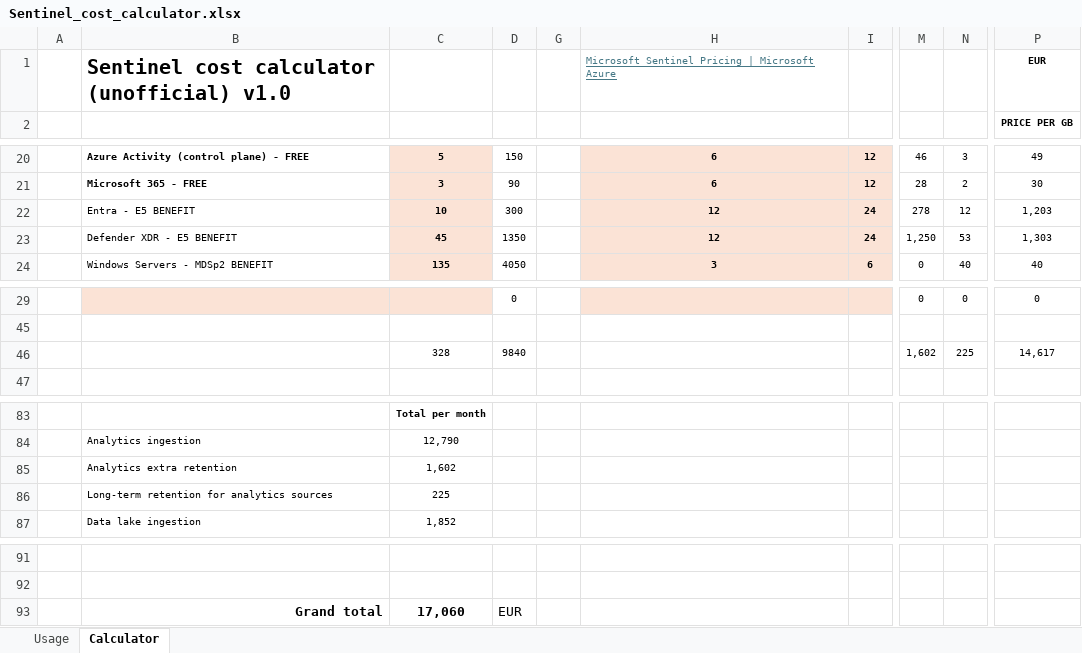
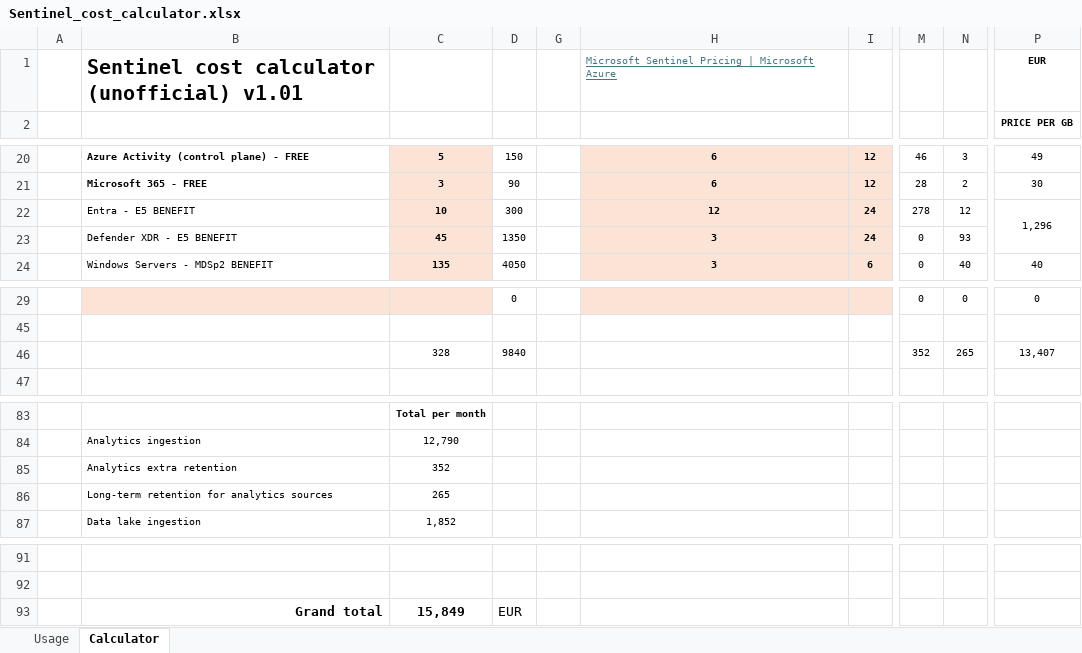
Before and after one commit to markolauren/sentinel, an Excel workbook: costCalculator/Sentinel_cost_calculator.xlsx, sheet Calculator, drawn as a sheet; only a part is shown, gaps mark what is left out; values as stored, in another font and other column widths than the file's, no borders; charts and pictures and conditional formats not drawn; the diff names each change by its address in the sheet, - before the commit and + after, or states it on an @@ line.

Commit message:
fixed issue with entra/xdr total cost
..by combining the cells.

```diff
--- a/costCalculator/Sentinel_cost_calculator.xlsx (sheet Calculator)
+++ b/costCalculator/Sentinel_cost_calculator.xlsx (sheet Calculator)
-B1: Sentinel cost calculator (unofficial) v1.0
+B1: Sentinel cost calculator (unofficial) v1.01
-P22: 1,203
+P22: 1,296
+P22:P23 merged
-H23: 12
+H23: 3
-M23: 1,250
+M23: 0
-N23: 53
+N23: 93
-P23: 1,303
+P23: (empty)
-M46: 1,602
+M46: 352
-N46: 225
+N46: 265
-P46: 14,617
+P46: 13,407
-C85: 1,602
+C85: 352
-C86: 225
+C86: 265
-C93: 17,060
+C93: 15,849
```
Also changed, not shown: charts or pictures.
